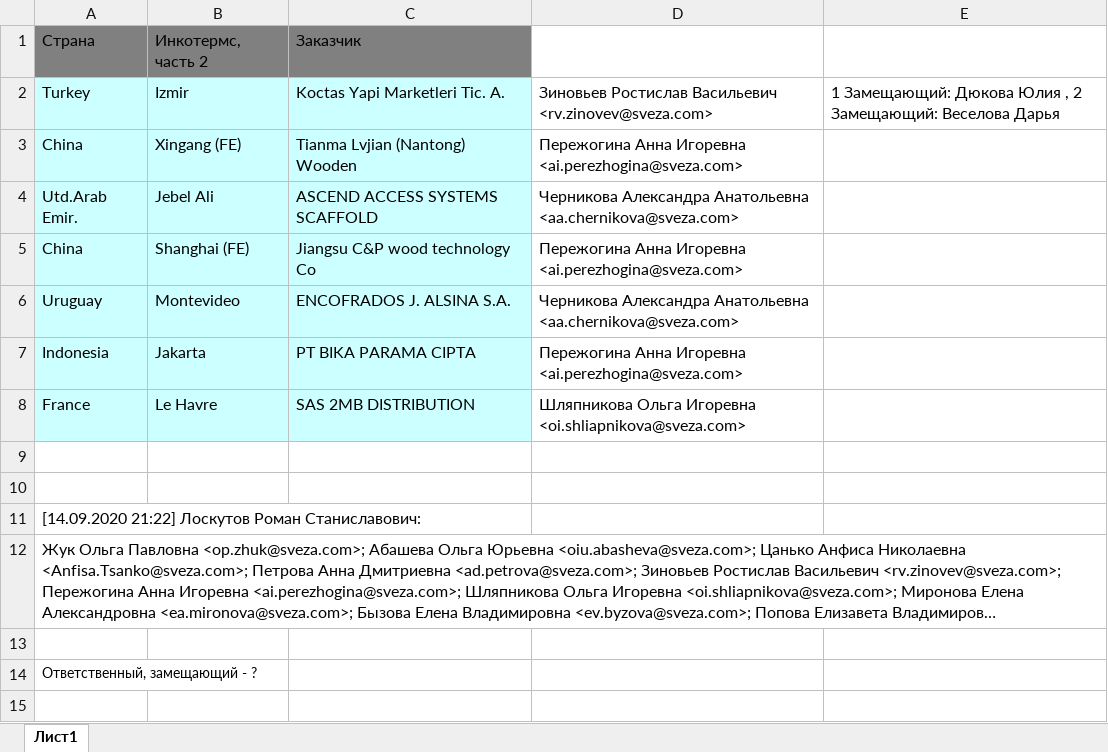
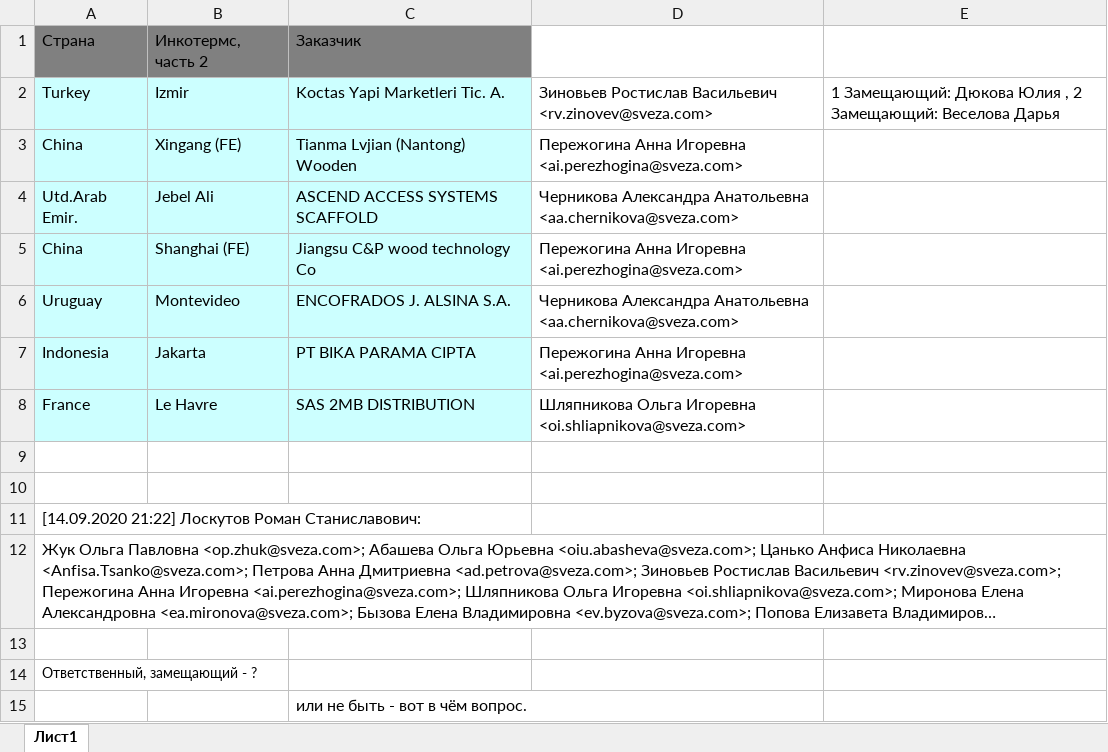
Before and after one commit to DaryaDDI/Dokumenty, an Excel workbook: Клиенты.xlsx, sheet Лист1, drawn as a sheet; long unchanged cells end in …; values as stored, in another font and other column widths than the file's, no borders; the diff names each change by its address in the sheet, - before the commit and + after, or states it on an @@ line.

```diff
--- a/Клиенты.xlsx (sheet Лист1)
+++ b/Клиенты.xlsx (sheet Лист1)
+row 15:  |  | или не быть - вот в чём вопрос.
```
Also changed, not shown: 1 other file.
